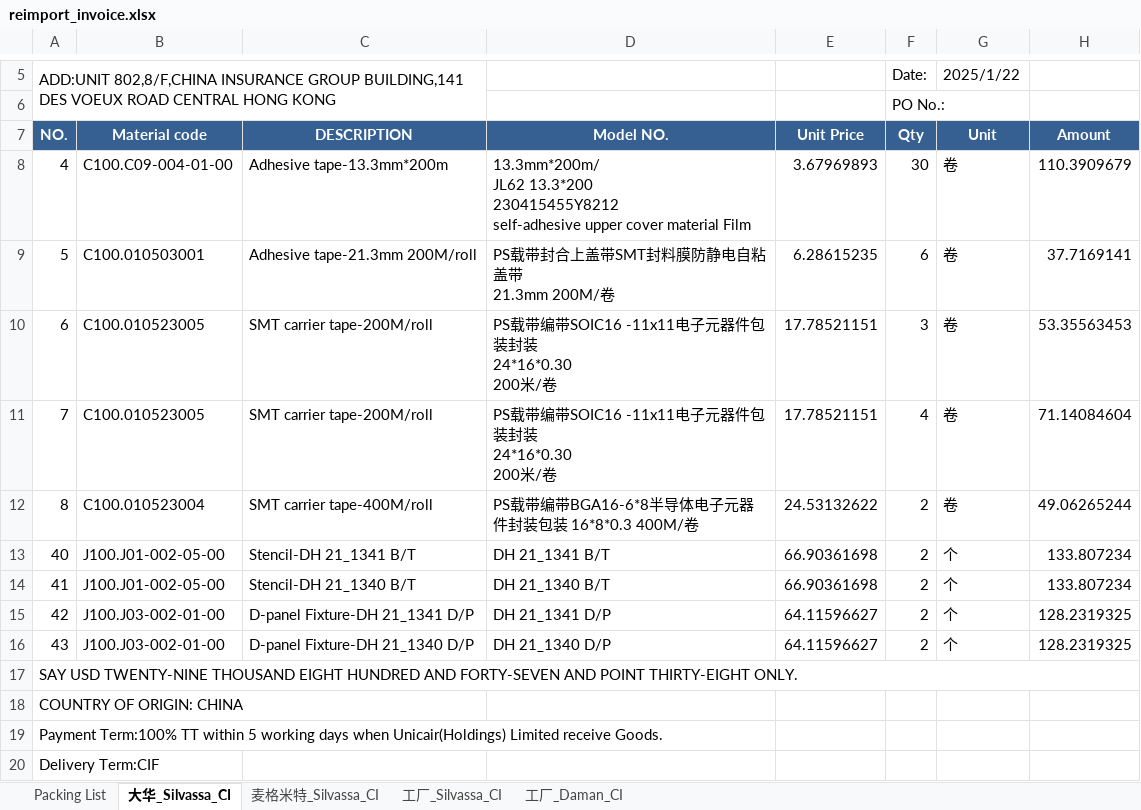
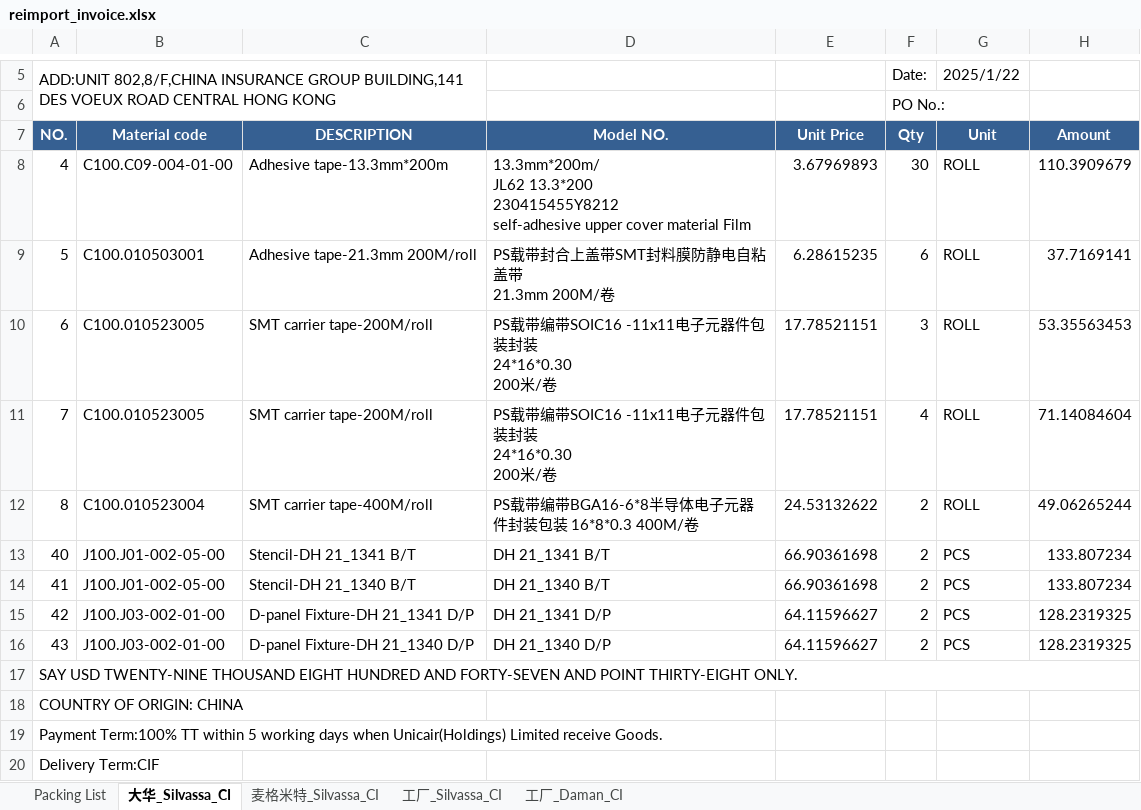
Before and after one commit to anlaganlag/export_reimport, an Excel workbook: outputs/reimport_invoice.xlsx, sheet 大华_Silvassa_CI, drawn as a sheet; only a part is shown, gaps mark what is left out; values as stored, in another font and other column widths than the file's, no borders; the diff names each change by its address in the sheet, - before the commit and + after, or states it on an @@ line.

Commit message:
reimport_unit

```diff
--- a/outputs/reimport_invoice.xlsx (sheet 大华_Silvassa_CI)
+++ b/outputs/reimport_invoice.xlsx (sheet 大华_Silvassa_CI)
-G8:G12 (Unit): 卷
+G8:G12 (Unit): ROLL
-G13:G16 (Unit): 个
+G13:G16 (Unit): PCS
```
Also changed, not shown: sheet 工厂_Daman_CI, sheet 麦格米特_Silvassa_CI, sheet 工厂_Silvassa_CI, outputs/cif_original_invoice.xlsx, outputs/export_invoice.xlsx, 2 other files.
